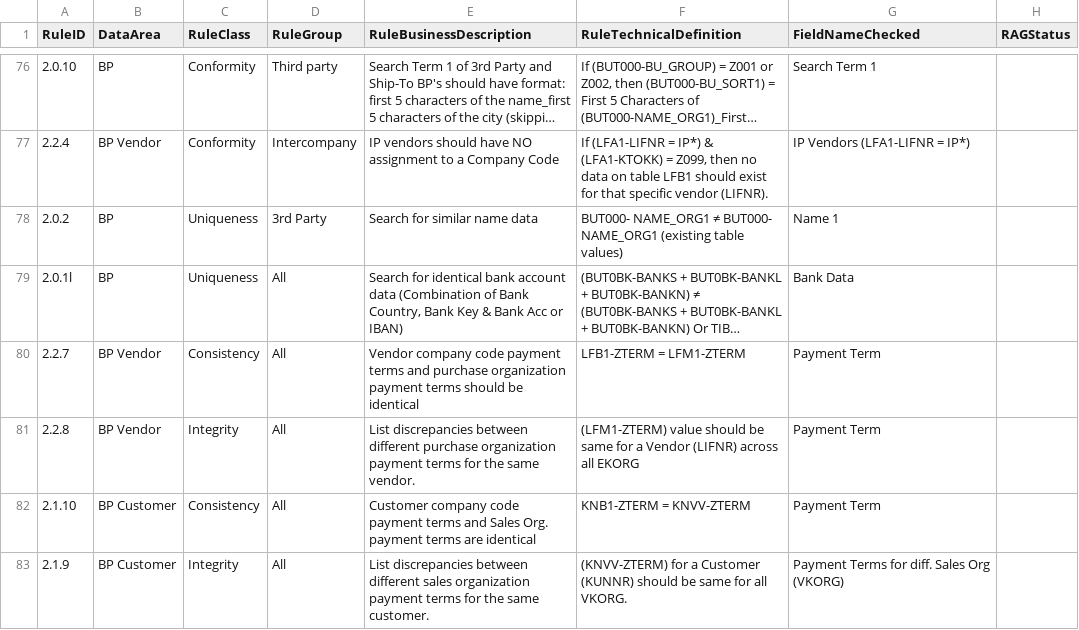
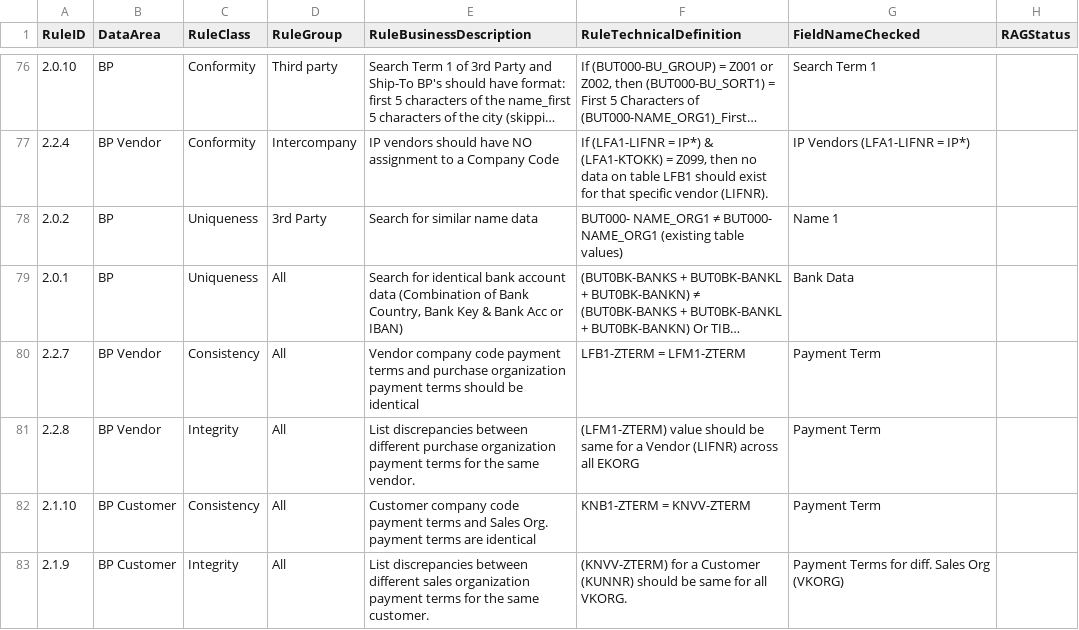
Before and after one commit to szubalii/leviat-data-and-analytics, a CSV file: synapse-dwh/syndw_xxxx_sls_d_euw_001/Master Data/MDQRule.csv, drawn as a sheet; only a part is shown, gaps mark what is left out; long unchanged cells end in …; the diff names each change by its address in the sheet, - before the commit and + after, or states it on an @@ line.

```diff
--- a/synapse-dwh/syndw_xxxx_sls_d_euw_001/Master Data/MDQRule.csv
+++ b/synapse-dwh/syndw_xxxx_sls_d_euw_001/Master Data/MDQRule.csv
-A79 (RuleID): 2.0.1l
+A79 (RuleID): 2.0.1
```
Also changed, not shown: 13 other files.
